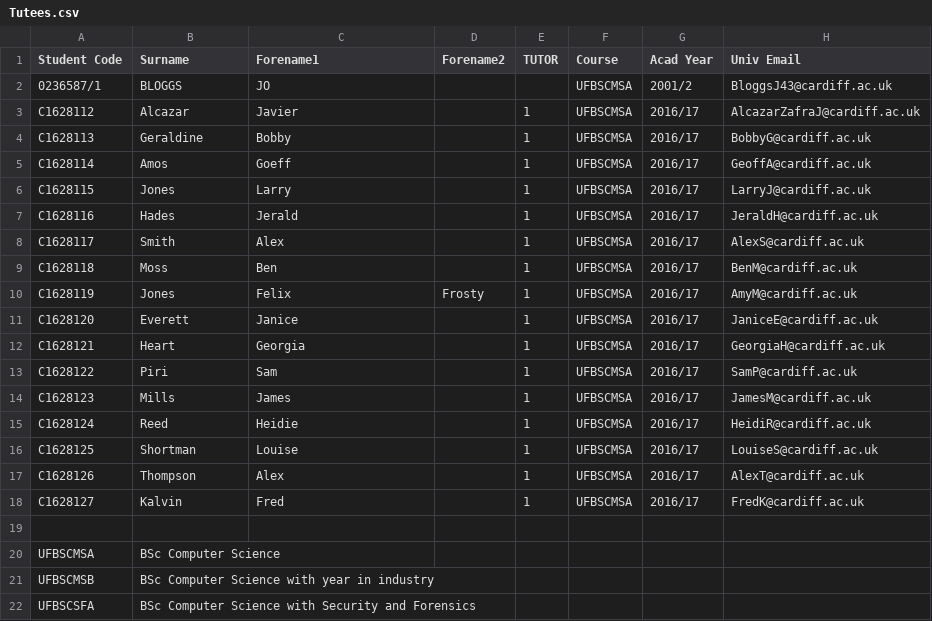
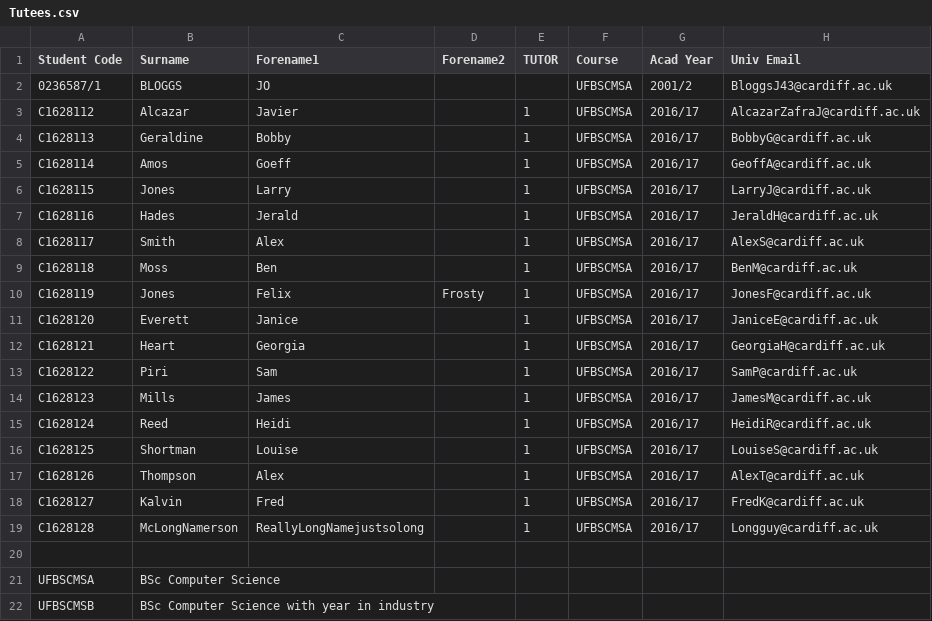
Before and after one commit to JaviAZ/DQS, a CSV file: Tutees.csv, drawn as a sheet; only a part is shown; the shorter side is filled out with more unchanged rows.

Commit message:
Formatting viewTutorGroup output in tuteesMeth

```diff
--- a/Tutees.csv
+++ b/Tutees.csv
@@ -9,3 +9,3 @@ C1628117;Smith;Alex;;1;UFBSCMSA;2016/17;AlexS@cardiff.ac.uk;
 C1628118;Moss;Ben;;1;UFBSCMSA;2016/17;BenM@cardiff.ac.uk;
-C1628119;Jones;Felix;Frosty;1;UFBSCMSA;2016/17;AmyM@cardiff.ac.uk;
+C1628119;Jones;Felix;Frosty;1;UFBSCMSA;2016/17;JonesF@cardiff.ac.uk;
 C1628120;Everett;Janice;;1;UFBSCMSA;2016/17;JaniceE@cardiff.ac.uk;
@@ -14,3 +14,3 @@ C1628122;Piri;Sam;;1;UFBSCMSA;2016/17;SamP@cardiff.ac.uk;
 C1628123;Mills;James;;1;UFBSCMSA;2016/17;JamesM@cardiff.ac.uk;
-C1628124;Reed;Heidie;;1;UFBSCMSA;2016/17;HeidiR@cardiff.ac.uk;
+C1628124;Reed;Heidi;;1;UFBSCMSA;2016/17;HeidiR@cardiff.ac.uk;
 C1628125;Shortman;Louise;;1;UFBSCMSA;2016/17;LouiseS@cardiff.ac.uk;
@@ -18,2 +18,3 @@ C1628126;Thompson;Alex;;1;UFBSCMSA;2016/17;AlexT@cardiff.ac.uk;
 C1628127;Kalvin;Fred;;1;UFBSCMSA;2016/17;FredK@cardiff.ac.uk;
+C1628128;McLongNamerson;ReallyLongNamejustsolong;;1;UFBSCMSA;2016/17;Longguy@cardiff.ac.uk;
 ;;;;;;;;
```
Also changed, not shown: 1 other file.
